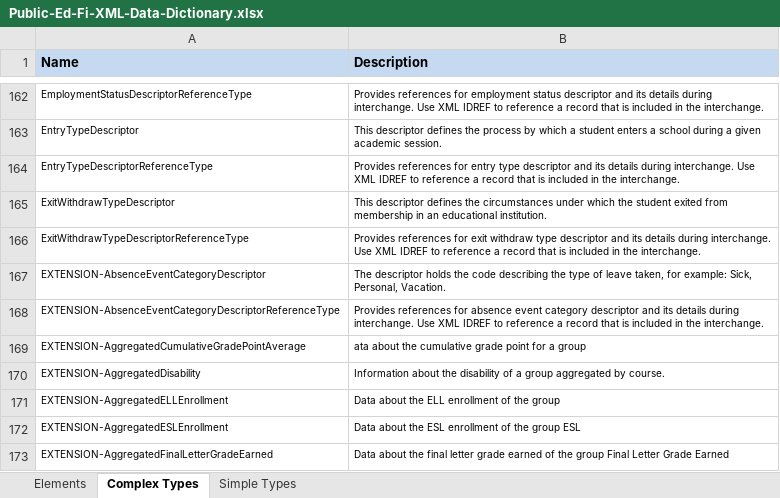
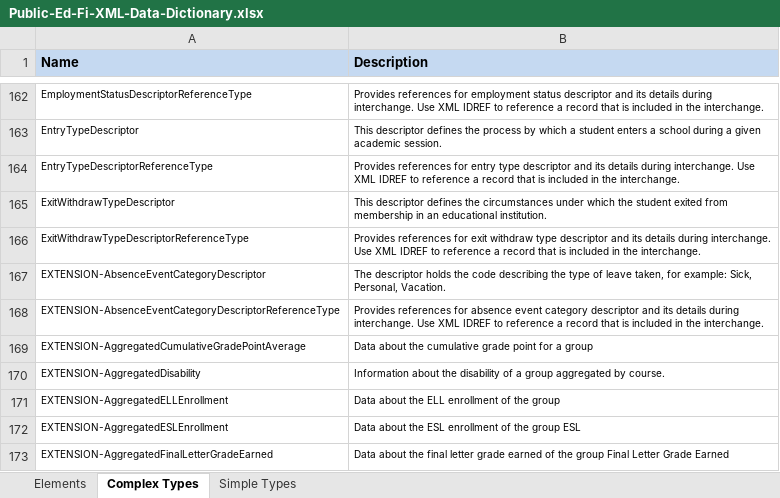
Before and after one commit to KleinISD-EdFi/MetaEd-TPDP-Files, an Excel workbook: MetaEdOutput/DataDictionary/Public-Ed-Fi-XML-Data-Dictionary.xlsx, sheet Complex Types, drawn as a sheet; only a part is shown, gaps mark what is left out; values as stored, in another font and other column widths than the file's, no borders; the diff names each change by its address in the sheet, - before the commit and + after, or states it on an @@ line.

```diff
--- a/MetaEdOutput/DataDictionary/Public-Ed-Fi-XML-Data-Dictionary.xlsx (sheet Complex Types)
+++ b/MetaEdOutput/DataDictionary/Public-Ed-Fi-XML-Data-Dictionary.xlsx (sheet Complex Types)
-B169 (Description): ata about the…
+B169 (Description): Data about the…
```
Also changed, not shown: sheet Elements, MetaEdOutput/DataDictionary/Public-Ed-Fi-SQL-Data-Dictionary.xlsx, MetaEdOutput/Ed-Fi-Handbook/Ed-Fi-Handbook.xlsx, 15 other files.
